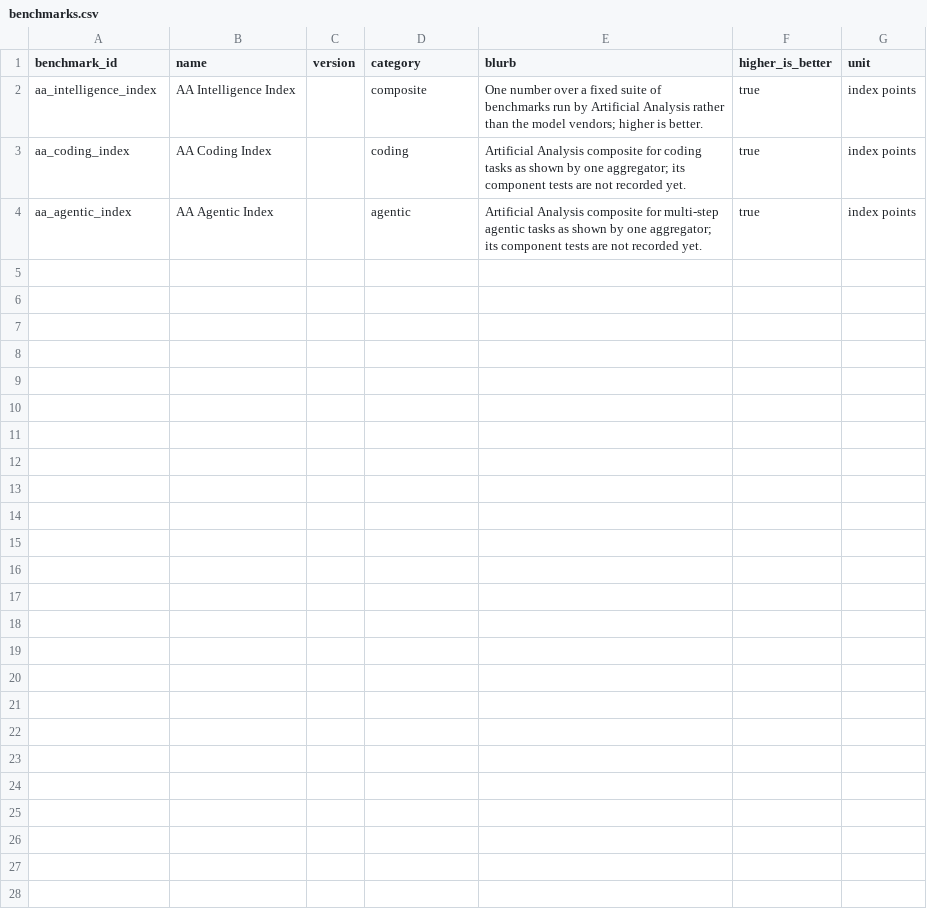
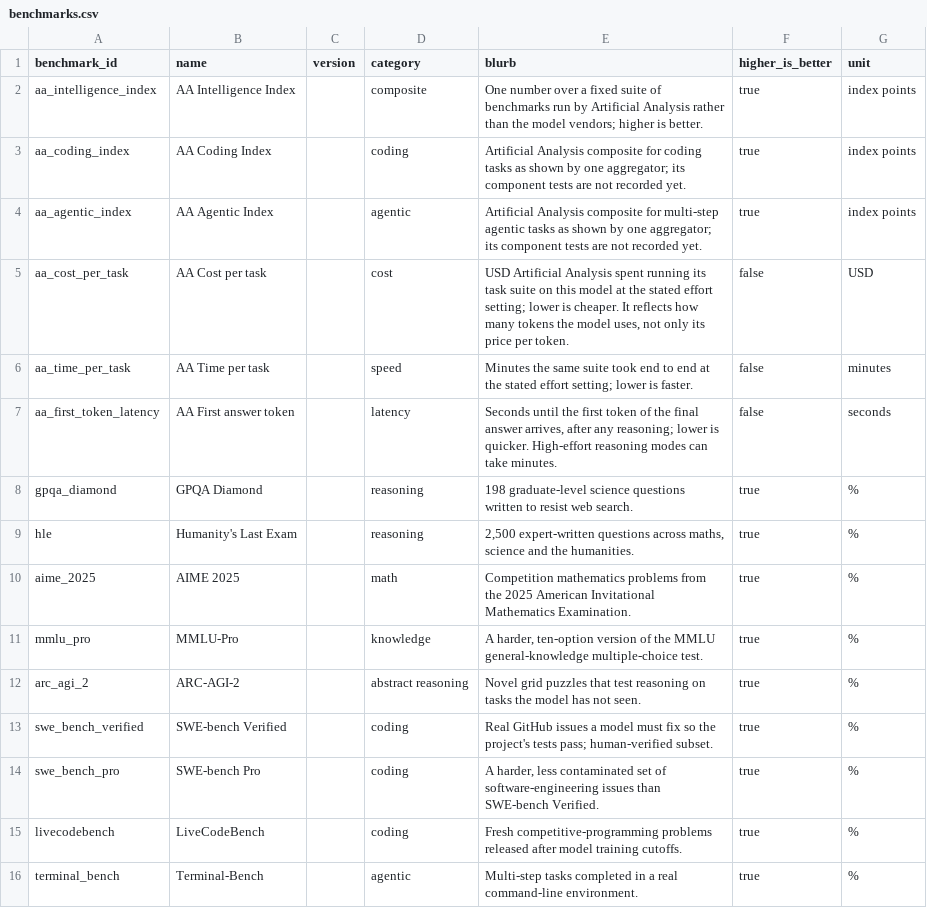
Before and after one commit to patelpb96/patelpb96.github.io, a CSV file: projects/model-tracker/seed/benchmarks.csv, drawn as a sheet; the diff names each change by its address in the sheet, - before the commit and + after, or states it on an @@ line.

```diff
--- a/projects/model-tracker/seed/benchmarks.csv
+++ b/projects/model-tracker/seed/benchmarks.csv
+row 5: aa_cost_per_task | AA Cost per task |  | cost | USD Artificial Analysis spent running its task suite on this model at the stated effort setting; lower is cheaper. It reflects how many tokens the model uses, not only its price per token. | false | USD
+row 6: aa_time_per_task | AA Time per task |  | speed | Minutes the same suite took end to end at the stated effort setting; lower is faster. | false | minutes
+row 7: aa_first_token_latency | AA First answer token |  | latency | Seconds until the first token of the final answer arrives, after any reasoning; lower is quicker. High-effort reasoning modes can take minutes. | false | seconds
+row 8: gpqa_diamond | GPQA Diamond |  | reasoning | 198 graduate-level science questions written to resist web search. | true | %
+row 9: hle | Humanity's Last Exam |  | reasoning | 2,500 expert-written questions across maths, science and the humanities. | true | %
+row 10: aime_2025 | AIME 2025 |  | math | Competition mathematics problems from the 2025 American Invitational Mathematics Examination. | true | %
+row 11: mmlu_pro | MMLU-Pro |  | knowledge | A harder, ten-option version of the MMLU general-knowledge multiple-choice test. | true | %
+row 12: arc_agi_2 | ARC-AGI-2 |  | abstract reasoning | Novel grid puzzles that test reasoning on tasks the model has not seen. | true | %
+row 13: swe_bench_verified | SWE-bench Verified |  | coding | Real GitHub issues a model must fix so the project's tests pass; human-verified subset. | true | %
+row 14: swe_bench_pro | SWE-bench Pro |  | coding | A harder, less contaminated set of software-engineering issues than SWE-bench Verified. | true | %
+row 15: livecodebench | LiveCodeBench |  | coding | Fresh competitive-programming problems released after model training cutoffs. | true | %
+row 16: terminal_bench | Terminal-Bench |  | agentic | Multi-step tasks completed in a real command-line environment. | true | %
```
Also changed, not shown: projects/model-tracker/search_params/phrases.csv, 10 other files.
